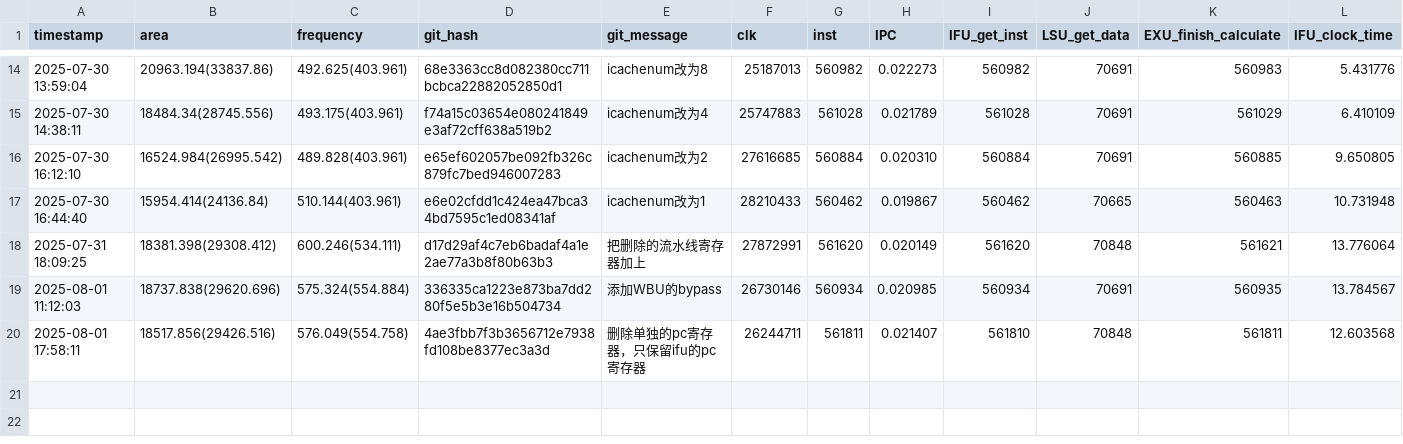
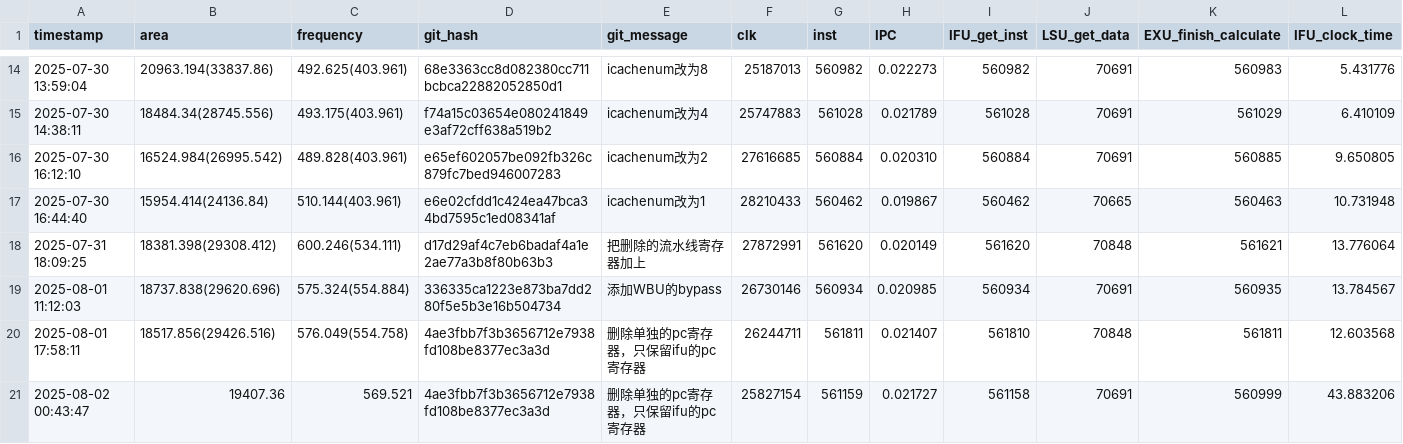
Before and after one commit to Plutoisy/ysyx-workbench, a CSV file: npc/perf.csv, drawn as a sheet; only a part is shown, gaps mark what is left out; rows hold the shown columns only; the diff names each change by its address in the sheet, - before the commit and + after, or states it on an @@ line.

```diff
--- a/npc/perf.csv
+++ b/npc/perf.csv
+row 21: 2025-08-02 00:43:47 | 19407.36 | 569.521 | 4ae3fbb7f3b3656712e7938fd108be8377ec3a3d | 删除单独的pc寄存器，只保留ifu的pc寄存器 | 25827154 | 561159 | 0.021727 | 561158 | 70691 | 560999 | 43.883206
```
